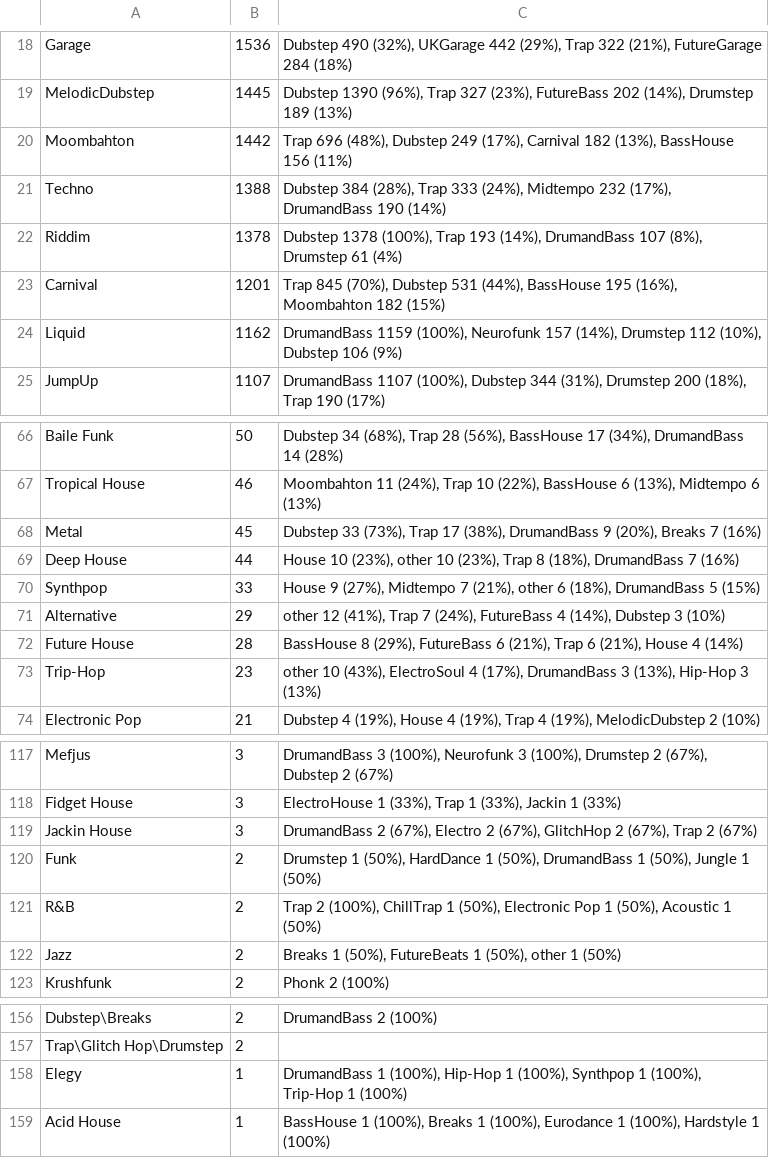
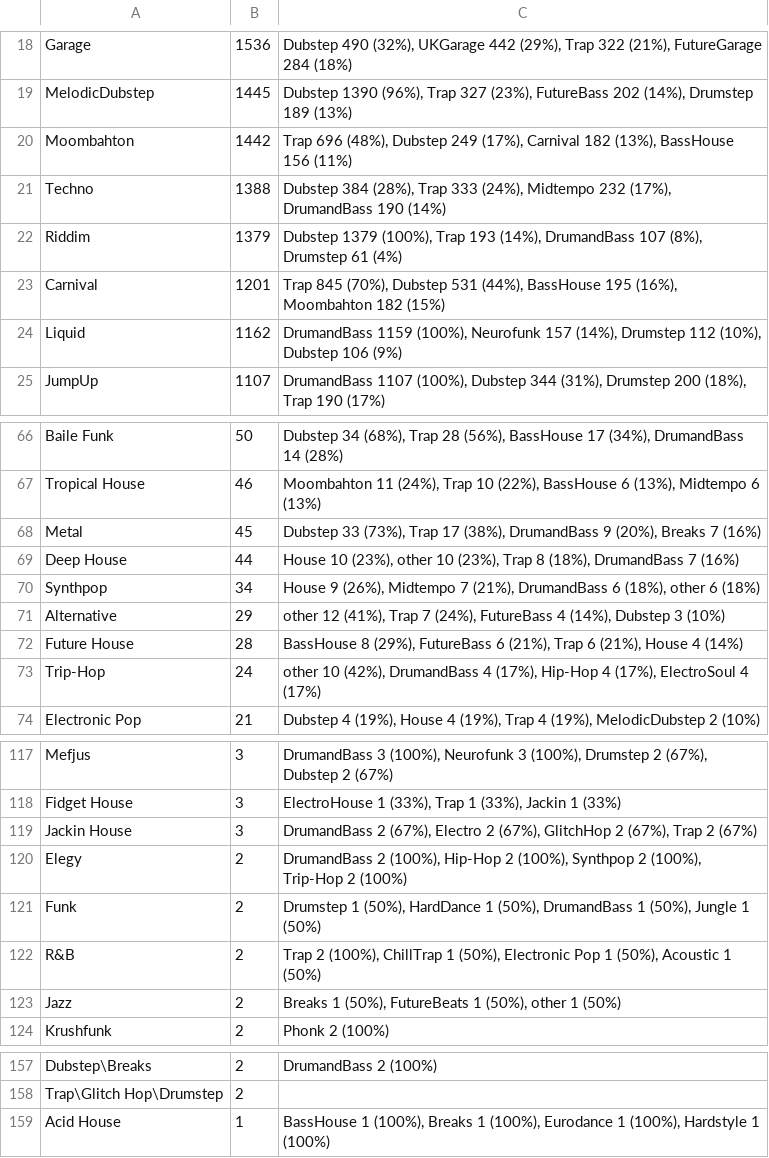
Before and after one commit to cany748/bassland-archive, a TSV file: data/genres.tsv, drawn as a sheet; only a part is shown, gaps mark what is left out; the diff covers the shown part only.

```diff
--- a/data/genres.tsv
+++ b/data/genres.tsv
@@ -21,3 +21,3 @@ Moombahton	1442	Trap 696 (48%), Dubstep 249 (17%), Carnival 182 (13%), BassHouse
 Techno	1388	Dubstep 384 (28%), Trap 333 (24%), Midtempo 232 (17%), DrumandBass 190 (14%)
-Riddim	1378	Dubstep 1378 (100%), Trap 193 (14%), DrumandBass 107 (8%), Drumstep 61 (4%)
+Riddim	1379	Dubstep 1379 (100%), Trap 193 (14%), DrumandBass 107 (8%), Drumstep 61 (4%)
 Carnival	1201	Trap 845 (70%), Dubstep 531 (44%), BassHouse 195 (16%), Moombahton 182 (15%)
@@ -69,6 +69,6 @@ Metal	45	Dubstep 33 (73%), Trap 17 (38%), DrumandBass 9 (20%), Breaks 7 (16%)
 Deep House	44	House 10 (23%), other 10 (23%), Trap 8 (18%), DrumandBass 7 (16%)
-Synthpop	33	House 9 (27%), Midtempo 7 (21%), other 6 (18%), DrumandBass 5 (15%)
+Synthpop	34	House 9 (26%), Midtempo 7 (21%), DrumandBass 6 (18%), other 6 (18%)
 Alternative	29	other 12 (41%), Trap 7 (24%), FutureBass 4 (14%), Dubstep 3 (10%)
 Future House	28	BassHouse 8 (29%), FutureBass 6 (21%), Trap 6 (21%), House 4 (14%)
-Trip-Hop	23	other 10 (43%), ElectroSoul 4 (17%), DrumandBass 3 (13%), Hip-Hop 3 (13%)
+Trip-Hop	24	other 10 (42%), DrumandBass 4 (17%), Hip-Hop 4 (17%), ElectroSoul 4 (17%)
 Electronic Pop	21	Dubstep 4 (19%), House 4 (19%), Trap 4 (19%), MelodicDubstep 2 (10%)
@@ -119,2 +119,3 @@ Fidget House	3	ElectroHouse 1 (33%), Trap 1 (33%), Jackin 1 (33%)
 Jackin House	3	DrumandBass 2 (67%), Electro 2 (67%), GlitchHop 2 (67%), Trap 2 (67%)
+Elegy	2	DrumandBass 2 (100%), Hip-Hop 2 (100%), Synthpop 2 (100%), Trip-Hop 2 (100%)
 Funk	2	Drumstep 1 (50%), HardDance 1 (50%), DrumandBass 1 (50%), Jungle 1 (50%)
@@ -157,3 +158,2 @@ Dubstep\Breaks	2	DrumandBass 2 (100%)
 Trap\Glitch Hop\Drumstep	2	
-Elegy	1	DrumandBass 1 (100%), Hip-Hop 1 (100%), Synthpop 1 (100%), Trip-Hop 1 (100%)
 Acid House	1	BassHouse 1 (100%), Breaks 1 (100%), Eurodance 1 (100%), Hardstyle 1 (100%)
```
Also changed, not shown: 1 added row, 1 removed row and 15 edited cells elsewhere in this file, 6 other files.
